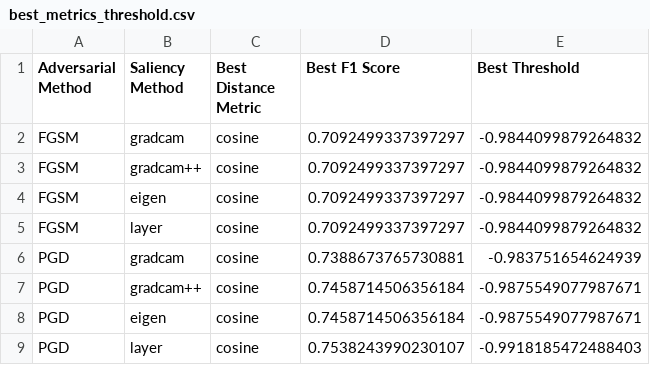
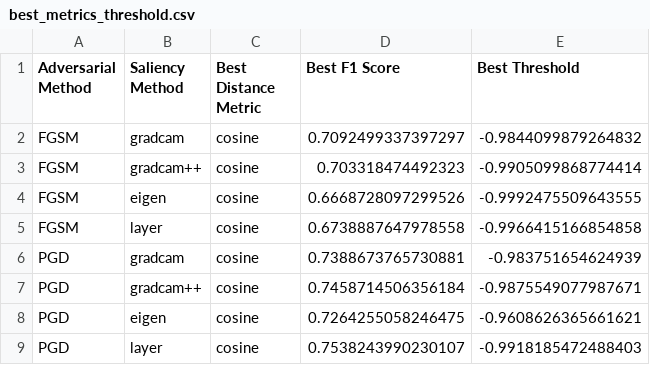
Before and after one commit to borszumirko/txai_final_project, a CSV file: best_metrics_threshold.csv, drawn as a sheet.

Commit message:
fixed thresholding csv file

```diff
--- a/best_metrics_threshold.csv
+++ b/best_metrics_threshold.csv
@@ -2,8 +2,8 @@ Adversarial Method,Saliency Method,Best Distance Metric,Best F1 Score,Best Thres
 FGSM,gradcam,cosine,0.7092499337397297,-0.9844099879264832
-FGSM,gradcam++,cosine,0.7092499337397297,-0.9844099879264832
-FGSM,eigen,cosine,0.7092499337397297,-0.9844099879264832
-FGSM,layer,cosine,0.7092499337397297,-0.9844099879264832
+FGSM,gradcam++,cosine,0.703318474492323,-0.9905099868774414
+FGSM,eigen,cosine,0.6668728097299526,-0.9992475509643555
+FGSM,layer,cosine,0.6738887647978558,-0.9966415166854858
 PGD,gradcam,cosine,0.7388673765730881,-0.983751654624939
 PGD,gradcam++,cosine,0.7458714506356184,-0.9875549077987671
-PGD,eigen,cosine,0.7458714506356184,-0.9875549077987671
+PGD,eigen,cosine,0.7264255058246475,-0.9608626365661621
 PGD,layer,cosine,0.7538243990230107,-0.9918185472488403
```
Also changed, not shown: 1 other file.
